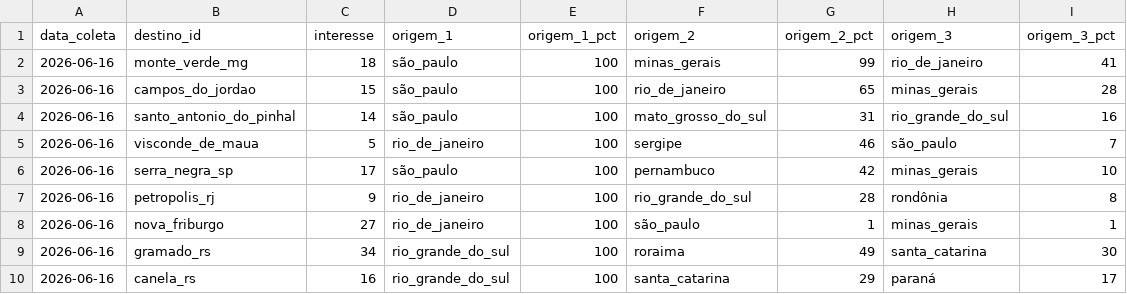
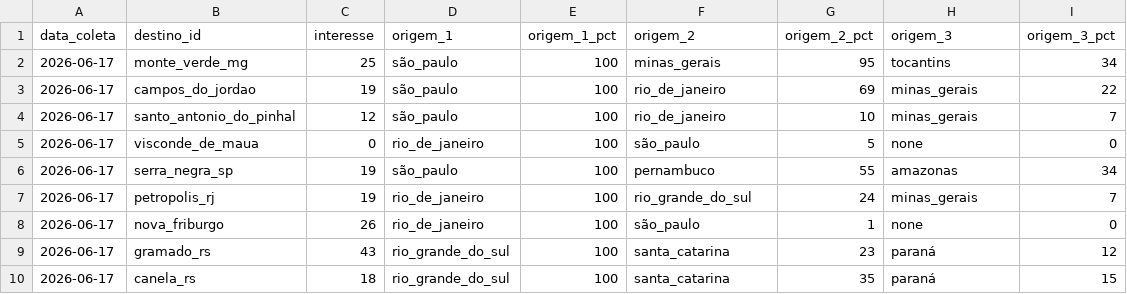
Before and after one commit to LIEZIOABR/pulse-amazonia, a CSV file: coleta-serras-ancora.csv, drawn as a sheet.

```diff
--- a/coleta-serras-ancora.csv
+++ b/coleta-serras-ancora.csv
@@ -1,10 +1,10 @@
 data_coleta,destino_id,interesse,origem_1,origem_1_pct,origem_2,origem_2_pct,origem_3,origem_3_pct
-2026-06-16,monte_verde_mg,18,são_paulo,100,minas_gerais,99,rio_de_janeiro,41
-2026-06-16,campos_do_jordao,15,são_paulo,100,rio_de_janeiro,65,minas_gerais,28
-2026-06-16,santo_antonio_do_pinhal,14,são_paulo,100,mato_grosso_do_sul,31,rio_grande_do_sul,16
-2026-06-16,visconde_de_maua,5,rio_de_janeiro,100,sergipe,46,são_paulo,7
-2026-06-16,serra_negra_sp,17,são_paulo,100,pernambuco,42,minas_gerais,10
-2026-06-16,petropolis_rj,9,rio_de_janeiro,100,rio_grande_do_sul,28,rondônia,8
-2026-06-16,nova_friburgo,27,rio_de_janeiro,100,são_paulo,1,minas_gerais,1
-2026-06-16,gramado_rs,34,rio_grande_do_sul,100,roraima,49,santa_catarina,30
-2026-06-16,canela_rs,16,rio_grande_do_sul,100,santa_catarina,29,paraná,17
+2026-06-17,monte_verde_mg,25,são_paulo,100,minas_gerais,95,tocantins,34
+2026-06-17,campos_do_jordao,19,são_paulo,100,rio_de_janeiro,69,minas_gerais,22
+2026-06-17,santo_antonio_do_pinhal,12,são_paulo,100,rio_de_janeiro,10,minas_gerais,7
+2026-06-17,visconde_de_maua,0,rio_de_janeiro,100,são_paulo,5,none,0
+2026-06-17,serra_negra_sp,19,são_paulo,100,pernambuco,55,amazonas,34
+2026-06-17,petropolis_rj,19,rio_de_janeiro,100,rio_grande_do_sul,24,minas_gerais,7
+2026-06-17,nova_friburgo,26,rio_de_janeiro,100,são_paulo,1,none,0
+2026-06-17,gramado_rs,43,rio_grande_do_sul,100,santa_catarina,23,paraná,12
+2026-06-17,canela_rs,18,rio_grande_do_sul,100,santa_catarina,35,paraná,15
```
Also changed, not shown: coleta-serras-concorrentes.csv.
